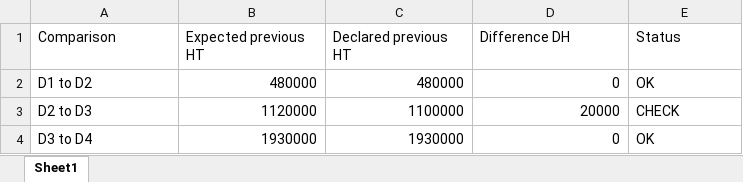
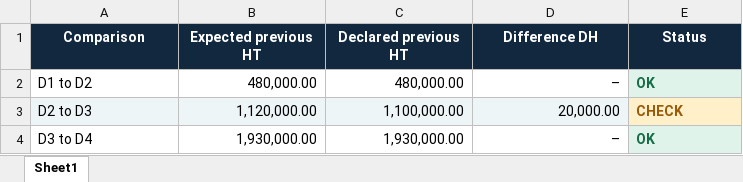
Before and after one commit to Aiz-commits/infrastructure-analytics-demo, an Excel workbook: outputs/financial_audit.xlsx, sheet Sheet1, drawn as a sheet; values as stored, in another font and other column widths than the file's, no borders; the diff names each change by its address in the sheet, - before the commit and + after, or states it on an @@ line.

```diff
--- a/outputs/financial_audit.xlsx (sheet Sheet1)
+++ b/outputs/financial_audit.xlsx (sheet Sheet1)
@@ A1:E1 bold: off → on, fill: none → #12283F, text colour: black → #FFFFFF, alignment: left → center @@
-B2 (Expected previous HT): 480000
+B2 (Expected previous HT): 480,000.00
-C2 (Declared previous HT): 480000
+C2 (Declared previous HT): 480,000.00
-D2 (Difference DH): 0
+D2 (Difference DH): –
-E2 fill: none
+E2 fill: #E0F3EA
-E2:E4 bold: off
+E2:E4 bold: on
-E2 text colour: black
+E2 text colour: #166B48
-A3:D3 fill: none
+A3:D3 fill: #EEF5F7
-B3 (Expected previous HT): 1120000
+B3 (Expected previous HT): 1,120,000.00
-C3 (Declared previous HT): 1100000
+C3 (Declared previous HT): 1,100,000.00
-D3 (Difference DH): 20000
+D3 (Difference DH): 20,000.00
@@ E3 fill: none → #FFF0CA, text colour: black → #995A07 @@
-B4 (Expected previous HT): 1930000
+B4 (Expected previous HT): 1,930,000.00
-C4 (Declared previous HT): 1930000
+C4 (Declared previous HT): 1,930,000.00
-D4 (Difference DH): 0
+D4 (Difference DH): –
@@ E4 fill: none → #E0F3EA, text colour: black → #166B48 @@
```
Also changed, not shown: outputs/audit_technique_valide.xlsx, outputs/financial_analysis.xlsx, 3 other files.
